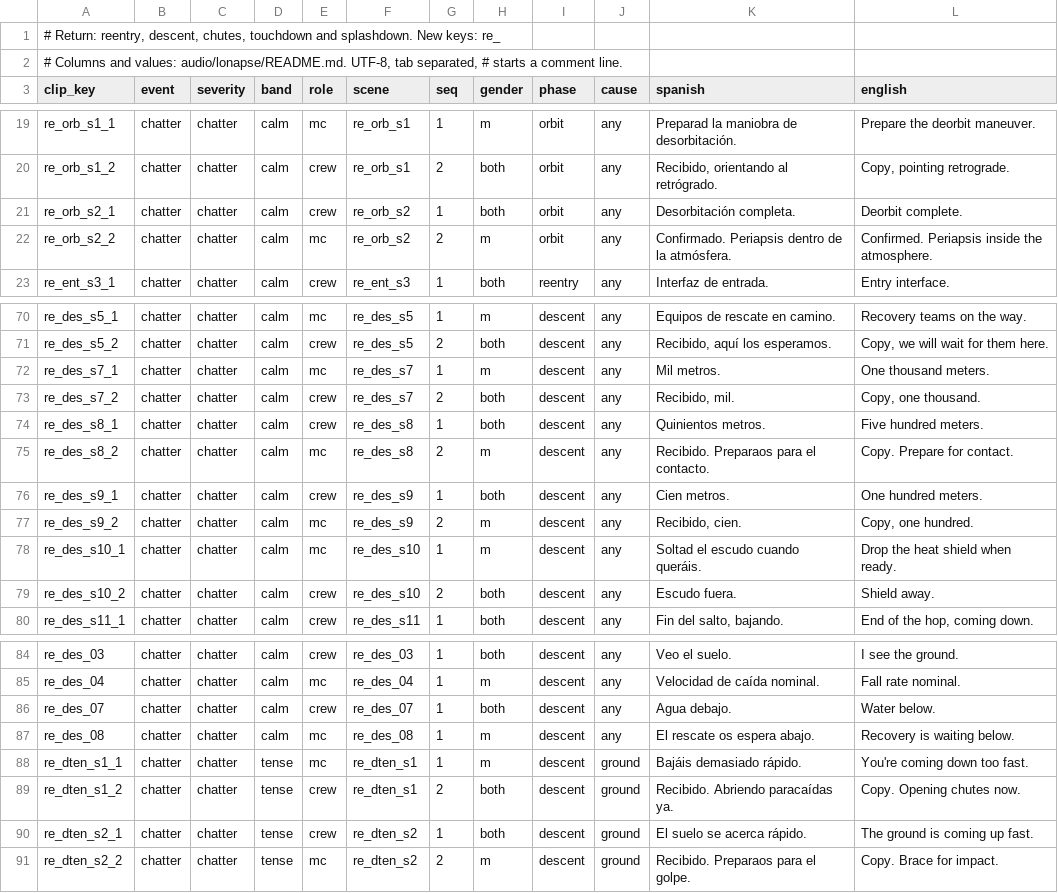
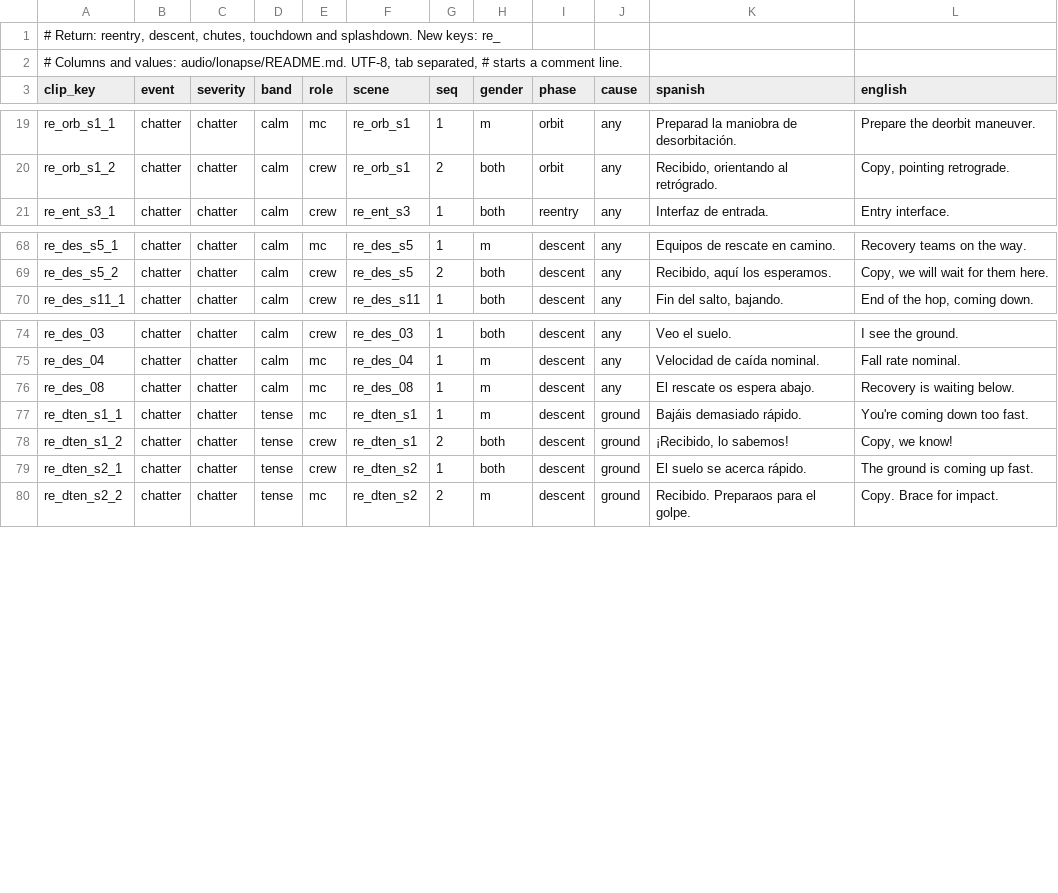
Before and after one commit to D3rpyy/KSP-Lonapse, a TSV file: audio/lonapse/phrases/return.tsv, drawn as a sheet; only a part is shown, gaps mark what is left out.

```diff
--- a/audio/lonapse/phrases/return.tsv
+++ b/audio/lonapse/phrases/return.tsv
@@ -20,4 +20,2 @@ re_orb_s1_1	chatter	chatter	calm	mc	re_orb_s1	1	m	orbit	any	Preparad la maniobra
 re_orb_s1_2	chatter	chatter	calm	crew	re_orb_s1	2	both	orbit	any	Recibido, orientando al retrógrado.	Copy, pointing retrograde.
-re_orb_s2_1	chatter	chatter	calm	crew	re_orb_s2	1	both	orbit	any	Desorbitación completa.	Deorbit complete.
-re_orb_s2_2	chatter	chatter	calm	mc	re_orb_s2	2	m	orbit	any	Confirmado. Periapsis dentro de la atmósfera.	Confirmed. Periapsis inside the atmosphere.
 re_ent_s3_1	chatter	chatter	calm	crew	re_ent_s3	1	both	reentry	any	Interfaz de entrada.	Entry interface.
@@ -71,10 +69,2 @@ re_des_s5_1	chatter	chatter	calm	mc	re_des_s5	1	m	descent	any	Equipos de rescate
 re_des_s5_2	chatter	chatter	calm	crew	re_des_s5	2	both	descent	any	Recibido, aquí los esperamos.	Copy, we will wait for them here.
-re_des_s7_1	chatter	chatter	calm	mc	re_des_s7	1	m	descent	any	Mil metros.	One thousand meters.
-re_des_s7_2	chatter	chatter	calm	crew	re_des_s7	2	both	descent	any	Recibido, mil.	Copy, one thousand.
-re_des_s8_1	chatter	chatter	calm	crew	re_des_s8	1	both	descent	any	Quinientos metros.	Five hundred meters.
-re_des_s8_2	chatter	chatter	calm	mc	re_des_s8	2	m	descent	any	Recibido. Preparaos para el contacto.	Copy. Prepare for contact.
-re_des_s9_1	chatter	chatter	calm	crew	re_des_s9	1	both	descent	any	Cien metros.	One hundred meters.
-re_des_s9_2	chatter	chatter	calm	mc	re_des_s9	2	m	descent	any	Recibido, cien.	Copy, one hundred.
-re_des_s10_1	chatter	chatter	calm	mc	re_des_s10	1	m	descent	any	Soltad el escudo cuando queráis.	Drop the heat shield when ready.
-re_des_s10_2	chatter	chatter	calm	crew	re_des_s10	2	both	descent	any	Escudo fuera.	Shield away.
 re_des_s11_1	chatter	chatter	calm	crew	re_des_s11	1	both	descent	any	Fin del salto, bajando.	End of the hop, coming down.
@@ -85,6 +75,5 @@ re_des_03	chatter	chatter	calm	crew	re_des_03	1	both	descent	any	Veo el suelo.	I
 re_des_04	chatter	chatter	calm	mc	re_des_04	1	m	descent	any	Velocidad de caída nominal.	Fall rate nominal.
-re_des_07	chatter	chatter	calm	crew	re_des_07	1	both	descent	any	Agua debajo.	Water below.
 re_des_08	chatter	chatter	calm	mc	re_des_08	1	m	descent	any	El rescate os espera abajo.	Recovery is waiting below.
 re_dten_s1_1	chatter	chatter	tense	mc	re_dten_s1	1	m	descent	ground	Bajáis demasiado rápido.	You're coming down too fast.
-re_dten_s1_2	chatter	chatter	tense	crew	re_dten_s1	2	both	descent	ground	Recibido. Abriendo paracaídas ya.	Copy. Opening chutes now.
+re_dten_s1_2	chatter	chatter	tense	crew	re_dten_s1	2	both	descent	ground	¡Recibido, lo sabemos!	Copy, we know!
 re_dten_s2_1	chatter	chatter	tense	crew	re_dten_s2	1	both	descent	ground	El suelo se acerca rápido.	The ground is coming up fast.
```
Also changed, not shown: GameData/Lonapse/Phrases/phrases.tsv, audio/lonapse/phrases/launch.tsv, 55 other files.
